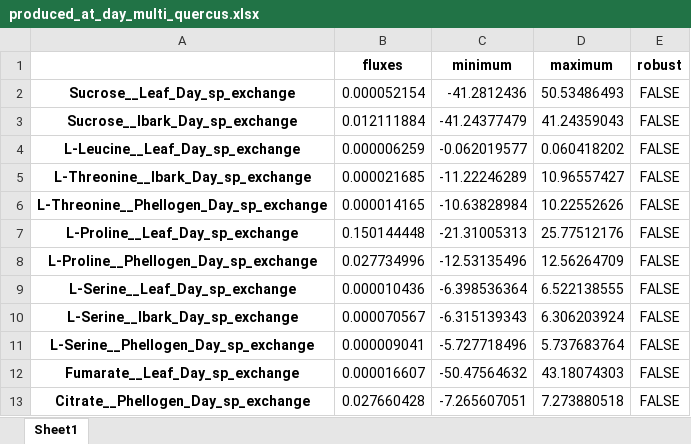
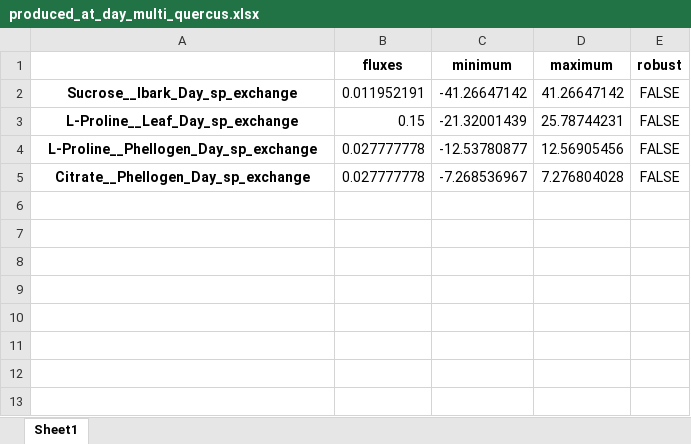
Before and after one commit to LucianaMartins26/DielModels, an Excel workbook: validation/quercus/simulation_sp/produced_at_day_multi_quercus.xlsx, sheet Sheet1, drawn as a sheet; values as stored, in another font and other column widths than the file's, no borders; removed rows and columns are numbered as before the commit, all else as after; the diff names each change by its address in the sheet, - before the commit and + after, or states it on an @@ line.

Commit message:
[MODIFY] results and script for simulation of metabolites in sp for multi quercus model

```diff
--- a/validation/quercus/simulation_sp/produced_at_day_multi_quercus.xlsx (sheet Sheet1)
+++ b/validation/quercus/simulation_sp/produced_at_day_multi_quercus.xlsx (sheet Sheet1)
-row 2: Sucrose__Leaf_Day_sp_exchange | 0.000052154 | -41.2812436 | 50.53486493 | FALSE
-B2 (fluxes): 0.012111884
+B2 (fluxes): 0.011952191
-C2 (minimum): -41.24377479
+C2 (minimum): -41.26647142
-D2 (maximum): 41.24359043
+D2 (maximum): 41.26647142
-row 4: L-Leucine__Leaf_Day_sp_exchange | 0.000006259 | -0.062019577 | 0.060418202 | FALSE
-row 5: L-Threonine__Ibark_Day_sp_exchange | 0.000021685 | -11.22246289 | 10.96557427 | FALSE
-row 6: L-Threonine__Phellogen_Day_sp_exchange | 0.000014165 | -10.63828984 | 10.22552626 | FALSE
-B3 (fluxes): 0.150144448
+B3 (fluxes): 0.15
-C3 (minimum): -21.31005313
+C3 (minimum): -21.32001439
-D3 (maximum): 25.77512176
+D3 (maximum): 25.78744231
-B4 (fluxes): 0.027734996
+B4 (fluxes): 0.027777778
-C4 (minimum): -12.53135496
+C4 (minimum): -12.53780877
-D4 (maximum): 12.56264709
+D4 (maximum): 12.56905456
-row 9: L-Serine__Leaf_Day_sp_exchange | 0.000010436 | -6.398536364 | 6.522138555 | FALSE
-row 10: L-Serine__Ibark_Day_sp_exchange | 0.000070567 | -6.315139343 | 6.306203924 | FALSE
-row 11: L-Serine__Phellogen_Day_sp_exchange | 0.000009041 | -5.727718496 | 5.737683764 | FALSE
-row 12: Fumarate__Leaf_Day_sp_exchange | 0.000016607 | -50.47564632 | 43.18074303 | FALSE
-B5 (fluxes): 0.027660428
+B5 (fluxes): 0.027777778
-C5 (minimum): -7.265607051
+C5 (minimum): -7.268536967
-D5 (maximum): 7.273880518
+D5 (maximum): 7.276804028
```
Also changed, not shown: validation/quercus/simulation_sp/produced_at_night_multi_quercus.xlsx, 1 other file.
